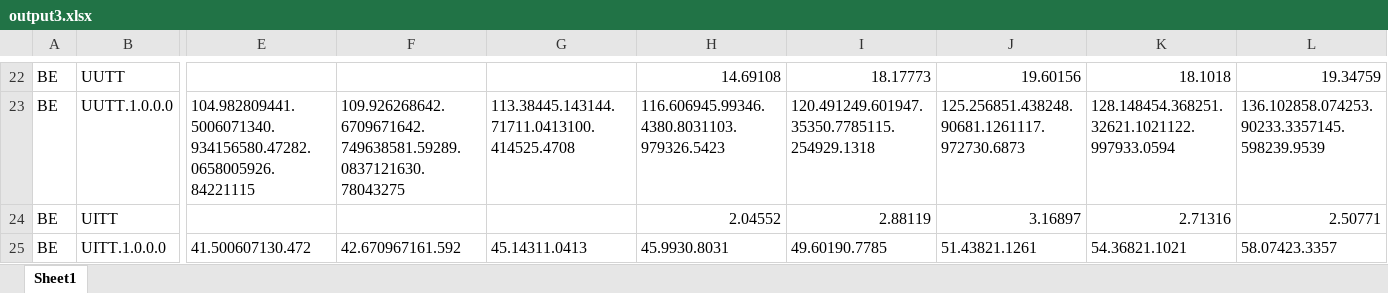
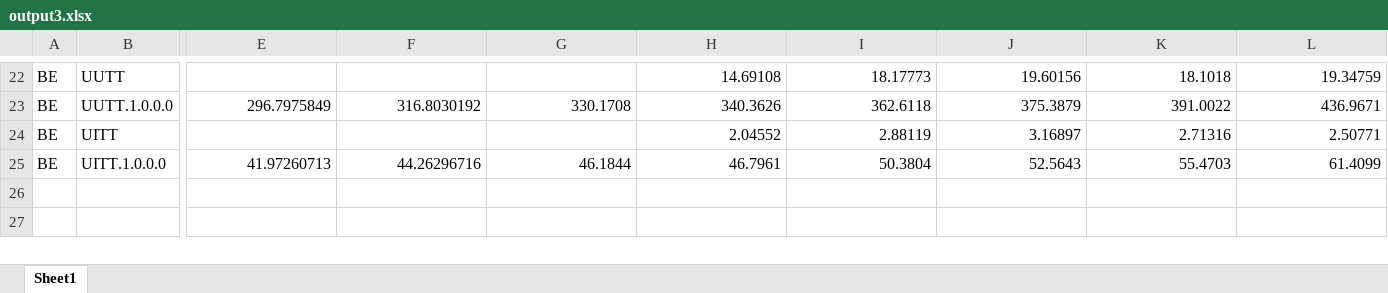
Before and after one commit to ECFIN-FDMS/FDMS, an Excel workbook: output3.xlsx, sheet Sheet1, drawn as a sheet; only a part is shown, gaps mark what is left out; values as stored, in another font and other column widths than the file's, no borders; the diff covers the shown part only; the diff names each change by its address in the sheet, - before the commit and + after, or states it on an @@ line.

```diff
--- a/output3.xlsx (sheet Sheet1)
+++ b/output3.xlsx (sheet Sheet1)
-E23: 104.982809441.5006071340.934156580.47282.0658005926.84221115
+E23: 296.7975849
-F23: 109.926268642.6709671642.749638581.59289.0837121630.78043275
+F23: 316.8030192
-G23: 113.38445.143144.71711.0413100.414525.4708
+G23: 330.1708
-H23: 116.606945.99346.4380.8031103.979326.5423
+H23: 340.3626
-I23: 120.491249.601947.35350.7785115.254929.1318
+I23: 362.6118
-J23: 125.256851.438248.90681.1261117.972730.6873
+J23: 375.3879
-K23: 128.148454.368251.32621.1021122.997933.0594
+K23: 391.0022
-L23: 136.102858.074253.90233.3357145.598239.9539
+L23: 436.9671
-E25: 41.500607130.472
+E25: 41.97260713
-F25: 42.670967161.592
+F25: 44.26296716
-G25: 45.14311.0413
+G25: 46.1844
-H25: 45.9930.8031
+H25: 46.7961
-I25: 49.60190.7785
+I25: 50.3804
-J25: 51.43821.1261
+J25: 52.5643
-K25: 54.36821.1021
+K25: 55.4703
-L25: 58.07423.3357
+L25: 61.4099
```
Also changed, not shown: 86 edited cells and cell formats elsewhere in this sheet, output1.xlsx, output2.xlsx, 8 other files.
